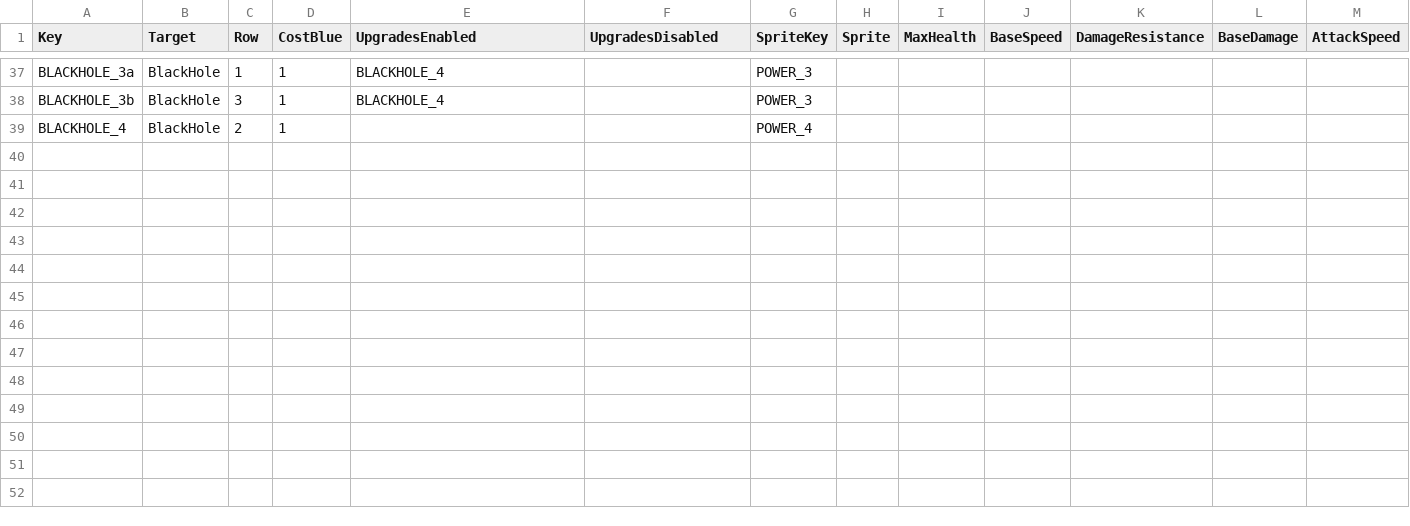
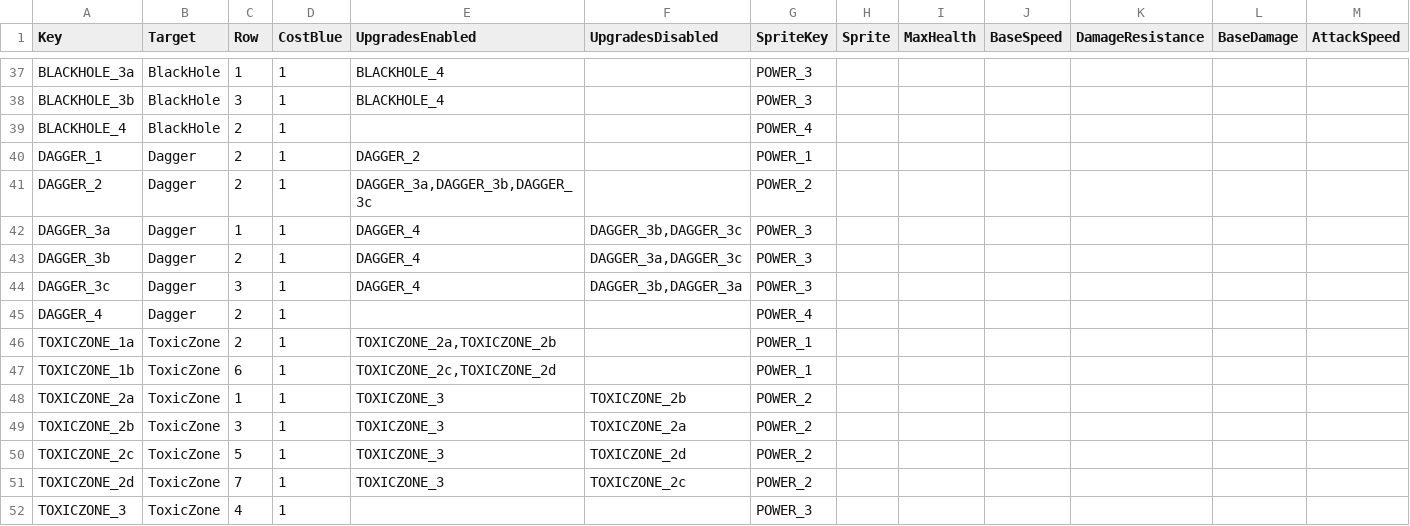
Before and after one commit to XavierClavel/SpaceSurvivorOrbital, a CSV file: Assets/Data/Upgrades/Powers.csv, drawn as a sheet; only a part is shown, gaps mark what is left out; rows hold the shown columns only; the diff names each change by its address in the sheet, - before the commit and + after, or states it on an @@ line.

Commit message:
New powers

```diff
--- a/Assets/Data/Upgrades/Powers.csv
+++ b/Assets/Data/Upgrades/Powers.csv
+row 40: DAGGER_1 | Dagger | 2 | 1 | DAGGER_2 |  | POWER_1
+row 41: DAGGER_2 | Dagger | 2 | 1 | DAGGER_3a,DAGGER_3b,DAGGER_3c |  | POWER_2
+row 42: DAGGER_3a | Dagger | 1 | 1 | DAGGER_4 | DAGGER_3b,DAGGER_3c | POWER_3
+row 43: DAGGER_3b | Dagger | 2 | 1 | DAGGER_4 | DAGGER_3a,DAGGER_3c | POWER_3
+row 44: DAGGER_3c | Dagger | 3 | 1 | DAGGER_4 | DAGGER_3b,DAGGER_3a | POWER_3
+row 45: DAGGER_4 | Dagger | 2 | 1 |  |  | POWER_4
+row 46: TOXICZONE_1a | ToxicZone | 2 | 1 | TOXICZONE_2a,TOXICZONE_2b |  | POWER_1
+row 47: TOXICZONE_1b | ToxicZone | 6 | 1 | TOXICZONE_2c,TOXICZONE_2d |  | POWER_1
+row 48: TOXICZONE_2a | ToxicZone | 1 | 1 | TOXICZONE_3 | TOXICZONE_2b | POWER_2
+row 49: TOXICZONE_2b | ToxicZone | 3 | 1 | TOXICZONE_3 | TOXICZONE_2a | POWER_2
+row 50: TOXICZONE_2c | ToxicZone | 5 | 1 | TOXICZONE_3 | TOXICZONE_2d | POWER_2
+row 51: TOXICZONE_2d | ToxicZone | 7 | 1 | TOXICZONE_3 | TOXICZONE_2c | POWER_2
+row 52: TOXICZONE_3 | ToxicZone | 4 | 1 |  |  | POWER_3
```
Also changed, not shown: Assets/Data/ButtonLocalization.csv, Assets/Data/PowerData.csv, 27 other files.
